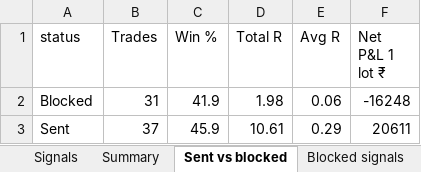
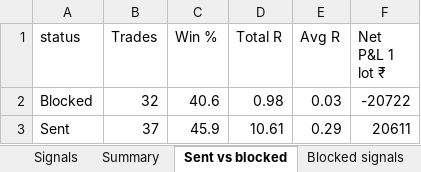
Before and after one commit to Raktechx/Raking-Trading-Dashboard, an Excel workbook: data/signal_log.xlsx, sheet Sent vs blocked, drawn as a sheet; values as stored, in another font and other column widths than the file's, no borders; the diff names each change by its address in the sheet, - before the commit and + after, or states it on an @@ line.

```diff
--- a/data/signal_log.xlsx (sheet Sent vs blocked)
+++ b/data/signal_log.xlsx (sheet Sent vs blocked)
-B2 (Trades): 31
+B2 (Trades): 32
-C2 (Win %): 41.9
+C2 (Win %): 40.6
-D2 (Total R): 1.98
+D2 (Total R): 0.98
-E2 (Avg R): 0.06
+E2 (Avg R): 0.03
-F2 (Net P&L 1 lot ₹): -16248
+F2 (Net P&L 1 lot ₹): -20722
```
Also changed, not shown: sheet Blocked signals, sheet Signals, sheet Blocked by instrument, sheet Blocked by day, sheet Blocked by reason, 1 other file.
